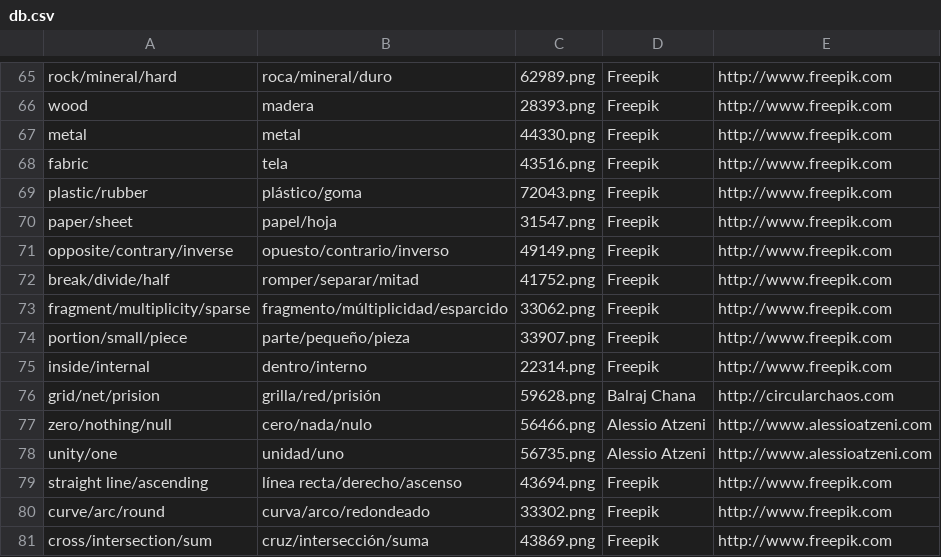
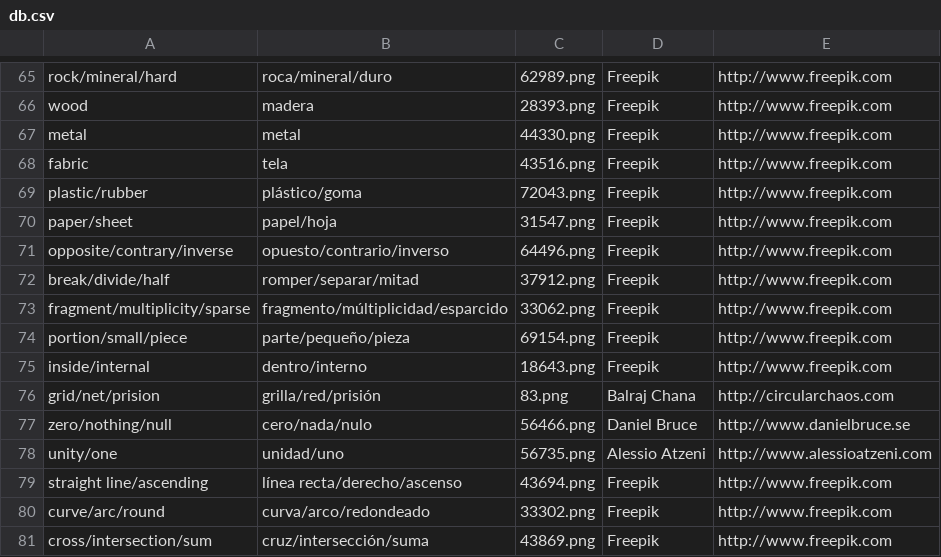
Before and after one commit to seppo0010/notion, a CSV file: db.csv, drawn as a sheet; only a part is shown, gaps mark what is left out; the diff names each change by its address in the sheet, - before the commit and + after, or states it on an @@ line.

```diff
--- a/db.csv
+++ b/db.csv
-C71: 49149.png
+C71: 64496.png
-C72: 41752.png
+C72: 37912.png
-C74: 33907.png
+C74: 69154.png
-C75: 22314.png
+C75: 18643.png
-C76: 59628.png
+C76: 83.png
-D77: Alessio Atzeni
+D77: Daniel Bruce
-E77: http://www.alessioatzeni.com
+E77: http://www.danielbruce.se
```
Also changed, not shown: 26 other files.
